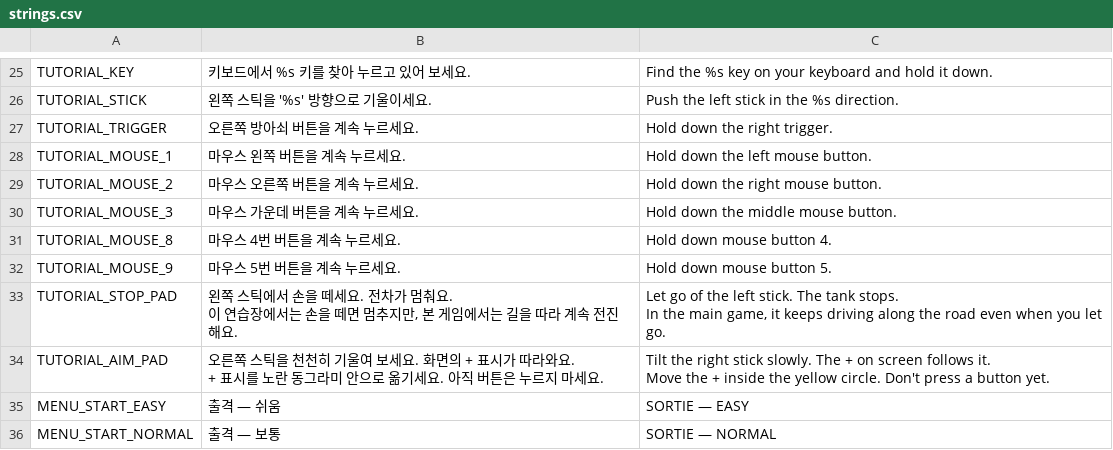
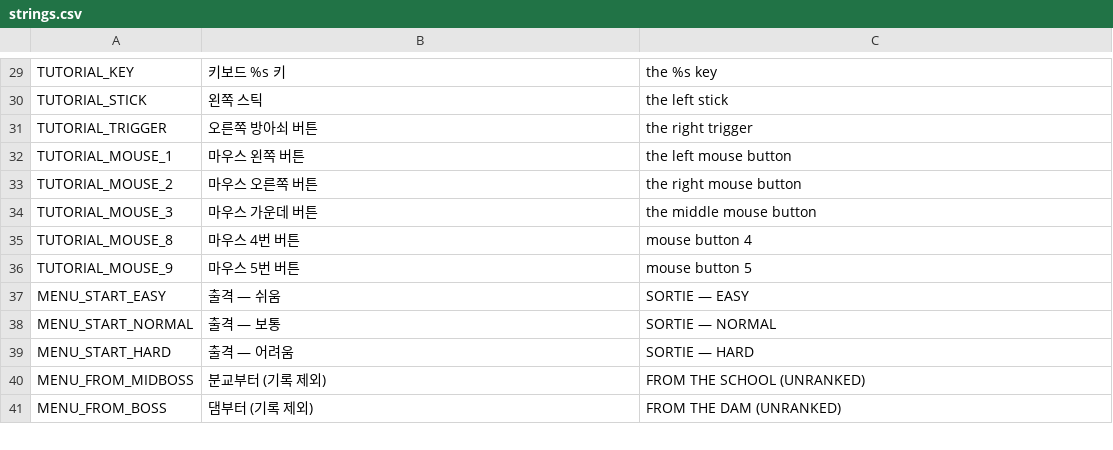
Before and after one commit to scarf005/orca-class, a CSV file: i18n/strings.csv, drawn as a sheet; only a part is shown, gaps mark what is left out; the shorter side is filled out with more unchanged rows; removed rows and columns are numbered as before the commit, all else as after; ↵ is a line break in a cell; the diff covers the shown part only; the diff names each change by its address in the sheet, - before the commit and + after, or states it on an @@ line.

```diff
--- a/i18n/strings.csv
+++ b/i18n/strings.csv
-B29: 키보드에서 %s 키를 찾아 누르고 있어 보세요.
+B29: 키보드 %s 키
-C29: Find the %s key on your keyboard and hold it down.
+C29: the %s key
-B30: 왼쪽 스틱을 '%s' 방향으로 기울이세요.
+B30: 왼쪽 스틱
-C30: Push the left stick in the %s direction.
+C30: the left stick
-B31: 오른쪽 방아쇠 버튼을 계속 누르세요.
+B31: 오른쪽 방아쇠 버튼
-C31: Hold down the right trigger.
+C31: the right trigger
-B32: 마우스 왼쪽 버튼을 계속 누르세요.
+B32: 마우스 왼쪽 버튼
-C32: Hold down the left mouse button.
+C32: the left mouse button
-B33: 마우스 오른쪽 버튼을 계속 누르세요.
+B33: 마우스 오른쪽 버튼
-C33: Hold down the right mouse button.
+C33: the right mouse button
-B34: 마우스 가운데 버튼을 계속 누르세요.
+B34: 마우스 가운데 버튼
-C34: Hold down the middle mouse button.
+C34: the middle mouse button
-B35: 마우스 4번 버튼을 계속 누르세요.
+B35: 마우스 4번 버튼
-C35: Hold down mouse button 4.
+C35: mouse button 4
-B36: 마우스 5번 버튼을 계속 누르세요.
+B36: 마우스 5번 버튼
-C36: Hold down mouse button 5.
+C36: mouse button 5
-row 33: TUTORIAL_STOP_PAD | 왼쪽 스틱에서 손을 떼세요. 전차가 멈춰요. ↵ 이 연습장에서는 손을 떼면 멈추지만, 본 게임에서는 길을 따라 계속 전진해요. | Let go of the left stick. The tank stops. ↵ In the main game, it keeps driving along the road even when you let go.
-row 34: TUTORIAL_AIM_PAD | 오른쪽 스틱을 천천히 기울여 보세요. 화면의 + 표시가 따라와요. ↵ + 표시를 노란 동그라미 안으로 옮기세요. 아직 버튼은 누르지 마세요. | Tilt the right stick slowly. The + on screen follows it. ↵ Move the + inside the yellow circle. Don't press a button yet.
```
Also changed, not shown: 12 added rows, 8 removed rows and 16 edited cells elsewhere in this file, 7 other files.
